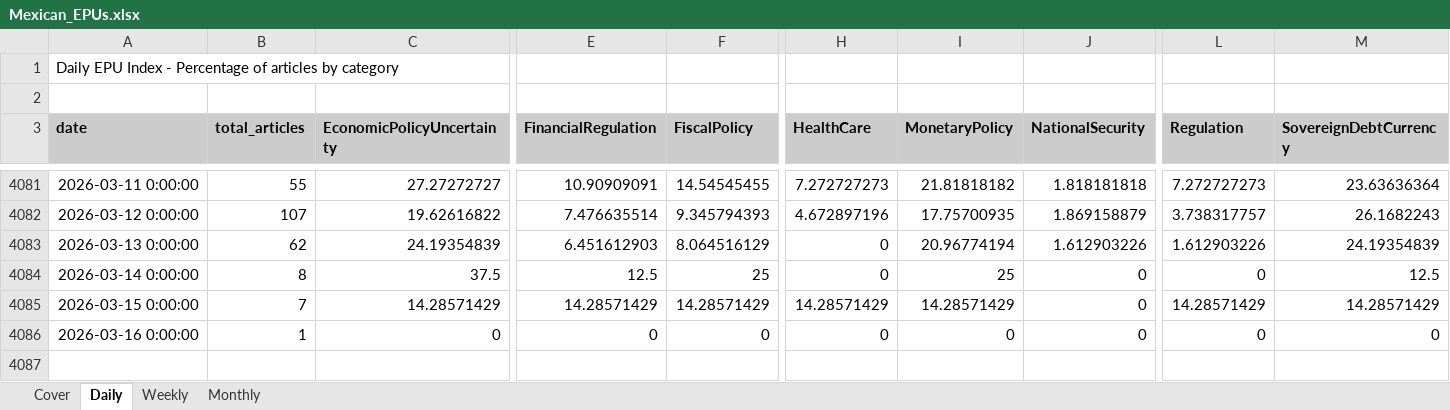
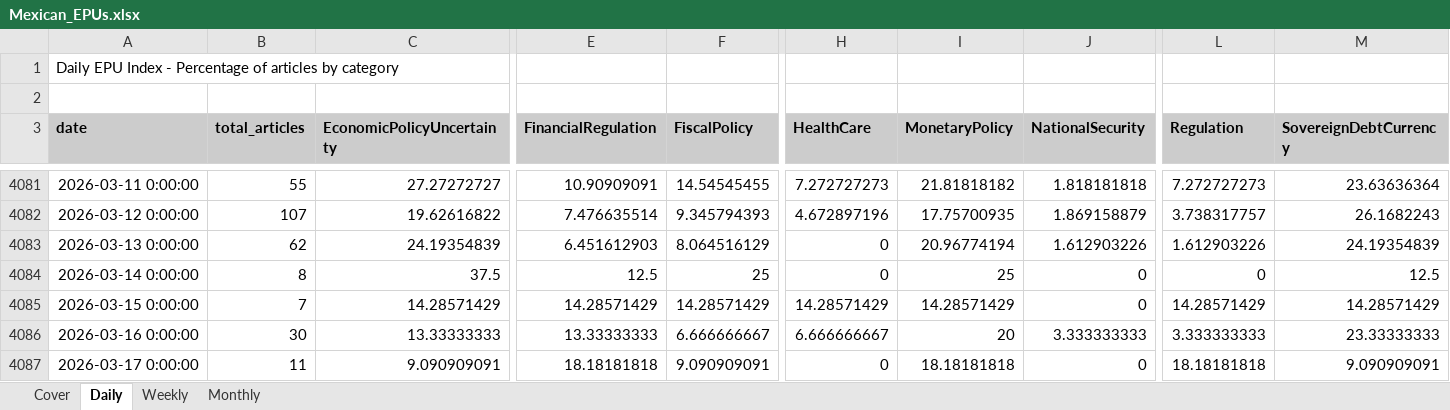
Before and after one commit to adentler1/MonitoringMexico, an Excel workbook: Mexican_EPUs.xlsx, sheet Daily, drawn as a sheet; only a part is shown, gaps mark what is left out; values as stored, in another font and other column widths than the file's, no borders; rows hold the shown columns only; the diff covers the shown part only; the diff names each change by its address in the sheet, - before the commit and + after, or states it on an @@ line.

```diff
--- a/Mexican_EPUs.xlsx (sheet Daily)
+++ b/Mexican_EPUs.xlsx (sheet Daily)
-B4086 (total_articles): 1
+B4086 (total_articles): 30
-C4086 (EconomicPolicyUncertainty): 0
+C4086 (EconomicPolicyUncertainty): 13.33333333
-E4086 (FinancialRegulation): 0
+E4086 (FinancialRegulation): 13.33333333
-F4086 (FiscalPolicy): 0
+F4086 (FiscalPolicy): 6.666666667
-H4086 (HealthCare): 0
+H4086 (HealthCare): 6.666666667
-I4086 (MonetaryPolicy): 0
+I4086 (MonetaryPolicy): 20
-J4086 (NationalSecurity): 0
+J4086 (NationalSecurity): 3.333333333
-L4086 (Regulation): 0
+L4086 (Regulation): 3.333333333
-M4086 (SovereignDebtCurrency): 0
+M4086 (SovereignDebtCurrency): 23.33333333
+row 4087: 2026-03-17 0:00:00 | 11 | 9.090909091 | 18.18181818 | 9.090909091 | 0 | 18.18181818 | 0 | 18.18181818 | 9.090909091
```
Also changed, not shown: 4 edited cells elsewhere in this sheet, sheet Weekly, sheet Monthly, sheet Cover.
